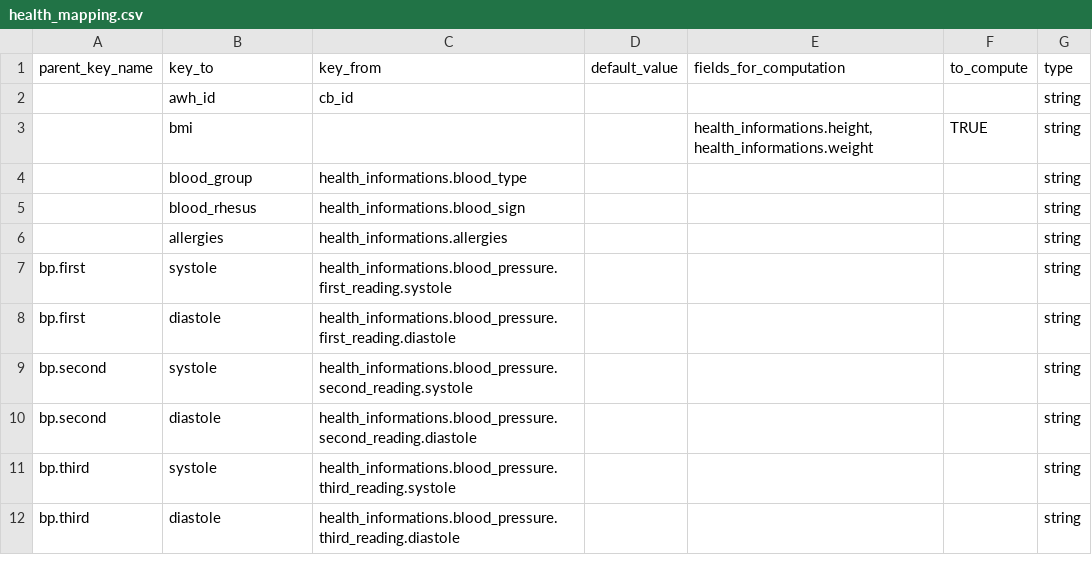
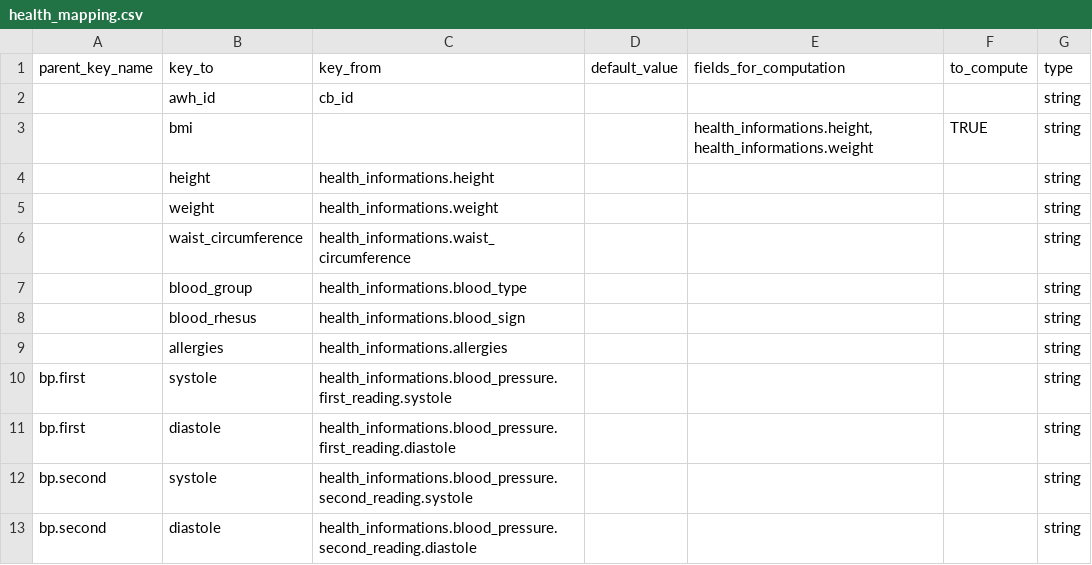
Before and after one commit to philipsales/couchbase-python-elasticsearch, a CSV file: schemas/mapping/csv_mappers/oldcuris2elastic/health_mapping.csv, drawn as a sheet; only a part is shown; the shorter side is filled out with more unchanged rows; the diff names each change by its address in the sheet, - before the commit and + after, or states it on an @@ line.

```diff
--- a/schemas/mapping/csv_mappers/oldcuris2elastic/health_mapping.csv
+++ b/schemas/mapping/csv_mappers/oldcuris2elastic/health_mapping.csv
+row 4:  | height | health_informations.height |  |  |  | string
+row 5:  | weight | health_informations.weight |  |  |  | string
+row 6:  | waist_circumference | health_informations.waist_circumference |  |  |  | string
```
Also changed, not shown: 12 other files.
